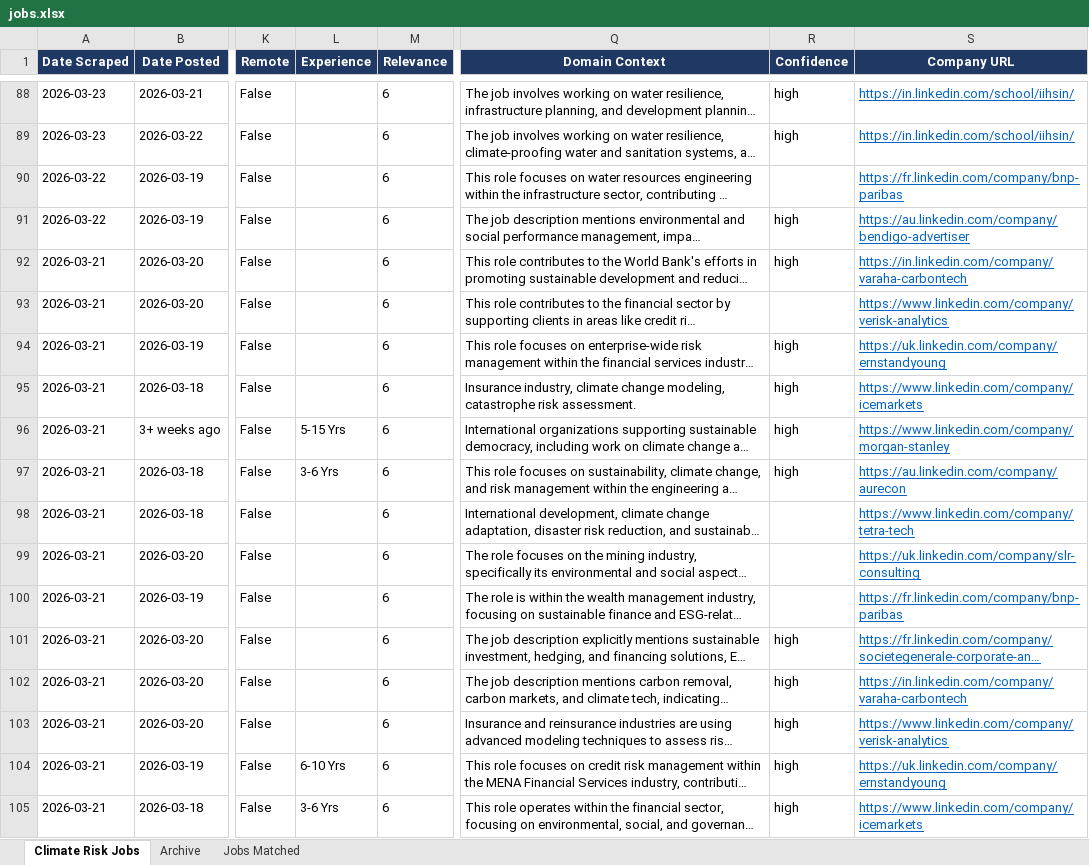
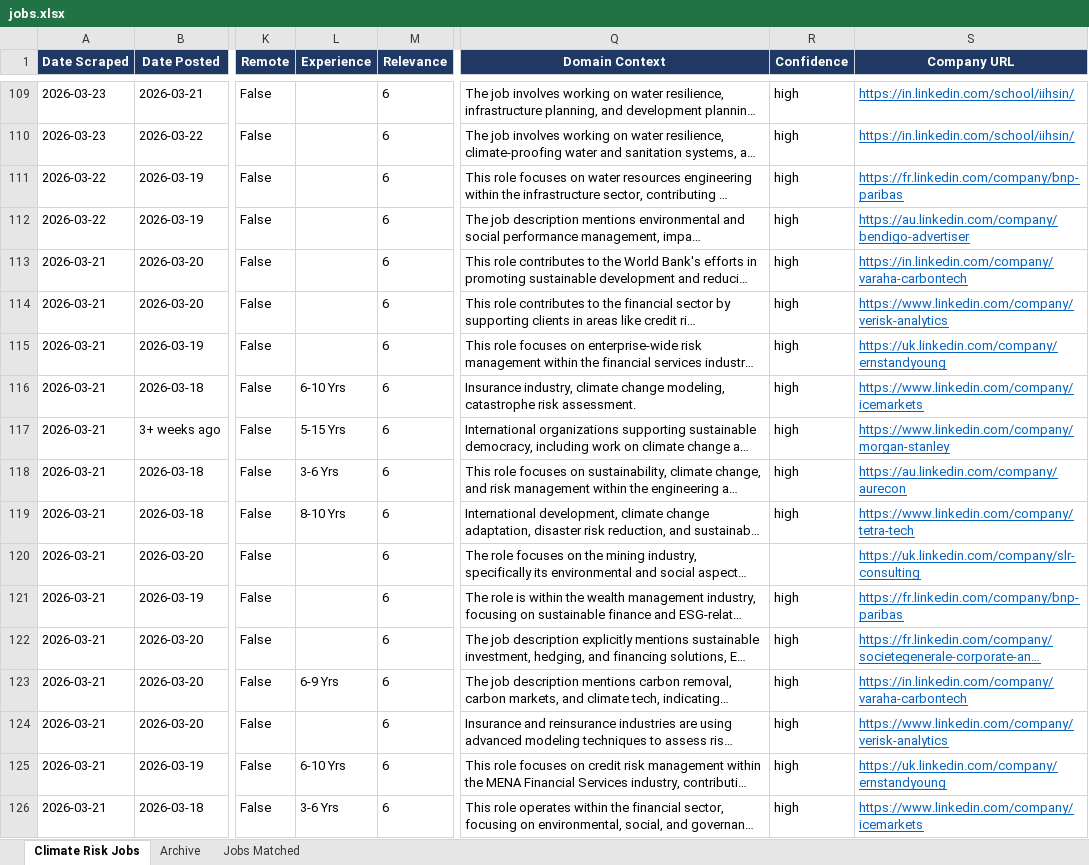
Before and after one commit to questofprajjwal/VM0042-Learning-Module, an Excel workbook: src/jobs/jobs.xlsx, sheet Climate Risk Jobs, drawn as a sheet; only a part is shown, gaps mark what is left out; long unchanged cells end in …; values as stored, in another font and other column widths than the file's, no borders; addresses are those after the commit; the diff covers the shown part only; the diff names each change by its address in the sheet, - before the commit and + after, or states it on an @@ line.

```diff
--- a/src/jobs/jobs.xlsx (sheet Climate Risk Jobs)
+++ b/src/jobs/jobs.xlsx (sheet Climate Risk Jobs)
-R111 (Confidence): (empty)
+R111 (Confidence): high
-R114 (Confidence): (empty)
+R114 (Confidence): high
-L116 (Experience): (empty)
+L116 (Experience): 6-10 Yrs
-L119 (Experience): (empty)
+L119 (Experience): 8-10 Yrs
-R119 (Confidence): (empty)
+R119 (Confidence): high
-R121 (Confidence): (empty)
+R121 (Confidence): high
-L123 (Experience): (empty)
+L123 (Experience): 6-9 Yrs
```
Also changed, not shown: 36 added rows and 92 edited cells elsewhere in this sheet, sheet Jobs Matched.
